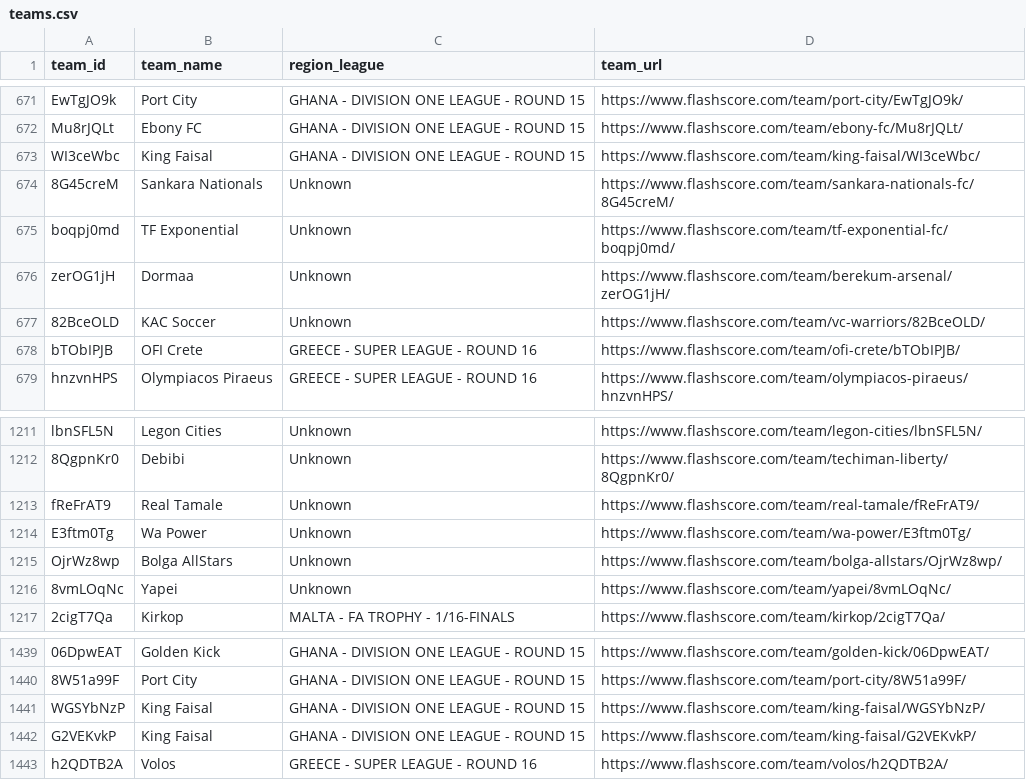
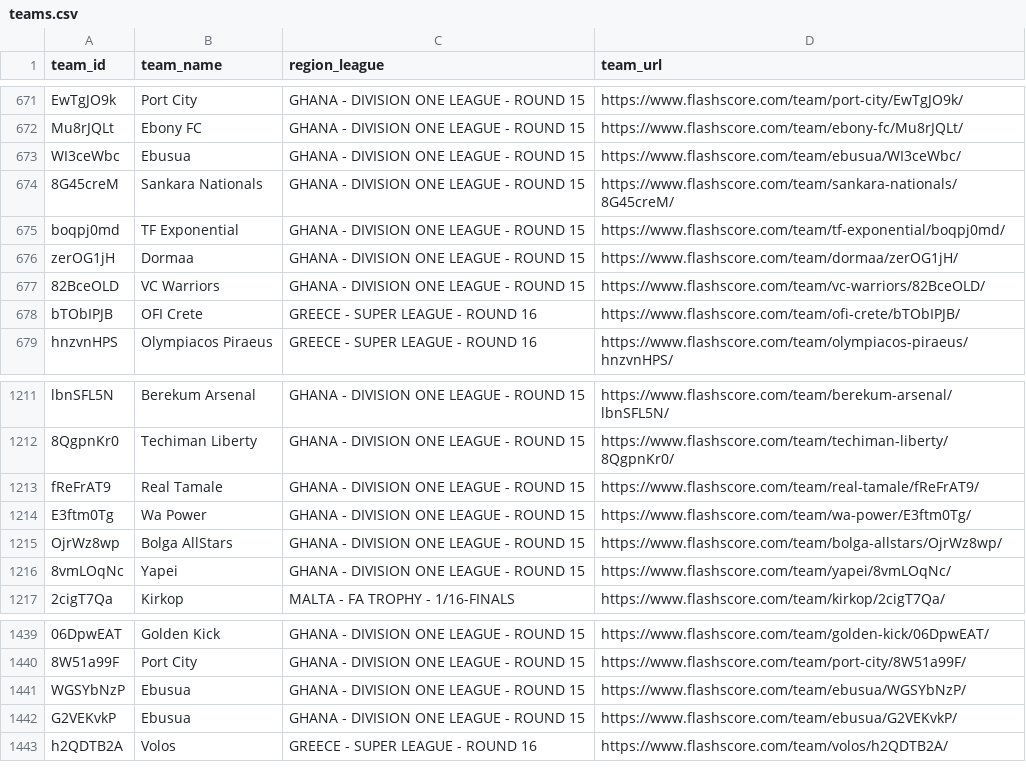
Before and after one commit to motion-emechijam/LeoBook, a CSV file: DB/teams.csv, drawn as a sheet; only a part is shown, gaps mark what is left out; the diff covers the shown part only; the diff names each change by its address in the sheet, - before the commit and + after, or states it on an @@ line.

```diff
--- a/DB/teams.csv
+++ b/DB/teams.csv
-B673 (team_name): King Faisal
+B673 (team_name): Ebusua
-D673 (team_url): https://www.flashscore.com/team/king-faisal/WI3ceWbc/
+D673 (team_url): https://www.flashscore.com/team/ebusua/WI3ceWbc/
-C674:C677 (region_league): Unknown
+C674:C677 (region_league): GHANA - DIVISION ONE LEAGUE - ROUND 15
-D674 (team_url): https://www.flashscore.com/team/sankara-nationals-fc/8G45creM/
+D674 (team_url): https://www.flashscore.com/team/sankara-nationals/8G45creM/
-D675 (team_url): https://www.flashscore.com/team/tf-exponential-fc/boqpj0md/
+D675 (team_url): https://www.flashscore.com/team/tf-exponential/boqpj0md/
-D676 (team_url): https://www.flashscore.com/team/berekum-arsenal/zerOG1jH/
+D676 (team_url): https://www.flashscore.com/team/dormaa/zerOG1jH/
-B677 (team_name): KAC Soccer
+B677 (team_name): VC Warriors
-B1211 (team_name): Legon Cities
+B1211 (team_name): Berekum Arsenal
-C1211:C1216 (region_league): Unknown
+C1211:C1216 (region_league): GHANA - DIVISION ONE LEAGUE - ROUND 15
-D1211 (team_url): https://www.flashscore.com/team/legon-cities/lbnSFL5N/
+D1211 (team_url): https://www.flashscore.com/team/berekum-arsenal/lbnSFL5N/
-B1212 (team_name): Debibi
+B1212 (team_name): Techiman Liberty
-B1441:B1442 (team_name): King Faisal
+B1441:B1442 (team_name): Ebusua
-D1441 (team_url): https://www.flashscore.com/team/king-faisal/WGSYbNzP/
+D1441 (team_url): https://www.flashscore.com/team/ebusua/WGSYbNzP/
-D1442 (team_url): https://www.flashscore.com/team/king-faisal/G2VEKvkP/
+D1442 (team_url): https://www.flashscore.com/team/ebusua/G2VEKvkP/
```
Also changed, not shown: 36 edited cells elsewhere in this file, DB/pages_registry.csv, 3 other files.
